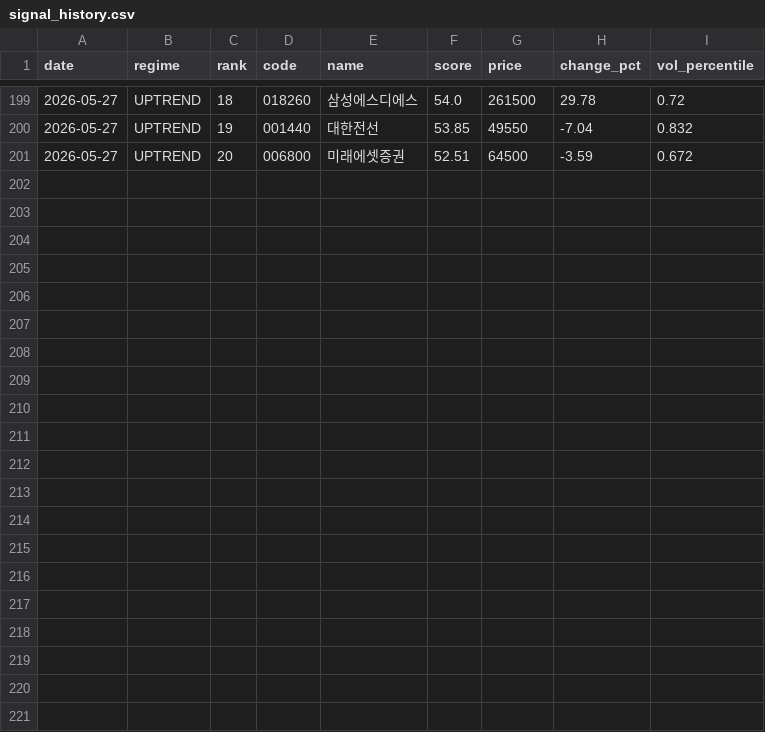
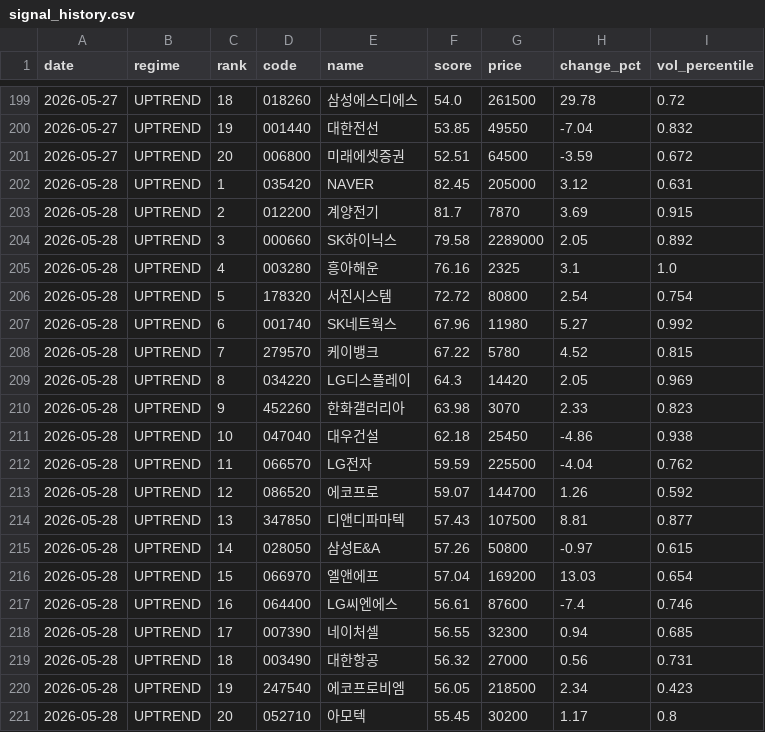
Before and after one commit to stanleyim/choonsimi, a CSV file: signal_history.csv, drawn as a sheet; only a part is shown, gaps mark what is left out.

```diff
--- a/signal_history.csv
+++ b/signal_history.csv
@@ -201 +201,21 @@
 2026-05-27,UPTREND,20,006800,미래에셋증권,52.51,64500,-3.59,0.672
+2026-05-28,UPTREND,1,035420,NAVER,82.45,205000,3.12,0.631
+2026-05-28,UPTREND,2,012200,계양전기,81.7,7870,3.69,0.915
+2026-05-28,UPTREND,3,000660,SK하이닉스,79.58,2289000,2.05,0.892
+2026-05-28,UPTREND,4,003280,흥아해운,76.16,2325,3.1,1.0
+2026-05-28,UPTREND,5,178320,서진시스템,72.72,80800,2.54,0.754
+2026-05-28,UPTREND,6,001740,SK네트웍스,67.96,11980,5.27,0.992
+2026-05-28,UPTREND,7,279570,케이뱅크,67.22,5780,4.52,0.815
+2026-05-28,UPTREND,8,034220,LG디스플레이,64.3,14420,2.05,0.969
+2026-05-28,UPTREND,9,452260,한화갤러리아,63.98,3070,2.33,0.823
+2026-05-28,UPTREND,10,047040,대우건설,62.18,25450,-4.86,0.938
+2026-05-28,UPTREND,11,066570,LG전자,59.59,225500,-4.04,0.762
+2026-05-28,UPTREND,12,086520,에코프로,59.07,144700,1.26,0.592
+2026-05-28,UPTREND,13,347850,디앤디파마텍,57.43,107500,8.81,0.877
+2026-05-28,UPTREND,14,028050,삼성E&A,57.26,50800,-0.97,0.615
+2026-05-28,UPTREND,15,066970,엘앤에프,57.04,169200,13.03,0.654
+2026-05-28,UPTREND,16,064400,LG씨엔에스,56.61,87600,-7.4,0.746
+2026-05-28,UPTREND,17,007390,네이처셀,56.55,32300,0.94,0.685
+2026-05-28,UPTREND,18,003490,대한항공,56.32,27000,0.56,0.731
+2026-05-28,UPTREND,19,247540,에코프로비엠,56.05,218500,2.34,0.423
+2026-05-28,UPTREND,20,052710,아모텍,55.45,30200,1.17,0.8
```
Also changed, not shown: failure_history.csv, 6 other files.
